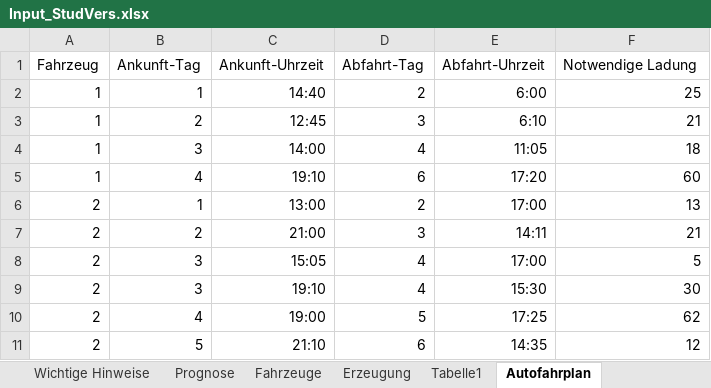
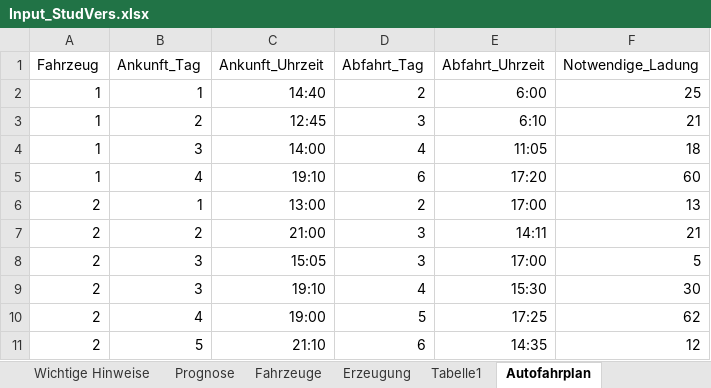
Before and after one commit to Stefan9100/PBLVThimmel, an Excel workbook: Input_StudVers.xlsx, sheet Autofahrplan, drawn as a sheet; values as stored, in another font and other column widths than the file's, no borders; the diff names each change by its address in the sheet, - before the commit and + after, or states it on an @@ line.

```diff
--- a/Input_StudVers.xlsx (sheet Autofahrplan)
+++ b/Input_StudVers.xlsx (sheet Autofahrplan)
-B1: Ankunft-Tag
+B1: Ankunft_Tag
-C1: Ankunft-Uhrzeit
+C1: Ankunft_Uhrzeit
-D1: Abfahrt-Tag
+D1: Abfahrt_Tag
-E1: Abfahrt-Uhrzeit
+E1: Abfahrt_Uhrzeit
-F1: Notwendige Ladung
+F1: Notwendige_Ladung
-D8 (Abfahrt_Tag): 4
+D8 (Abfahrt_Tag): 3
```
Also changed, not shown: sheet Erzeugung, charts or pictures, 1 other file.
